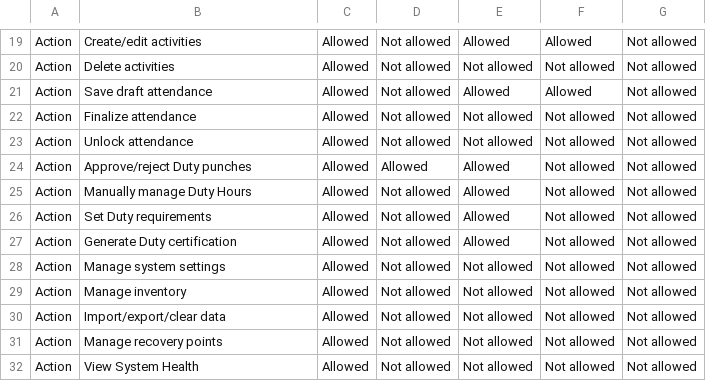
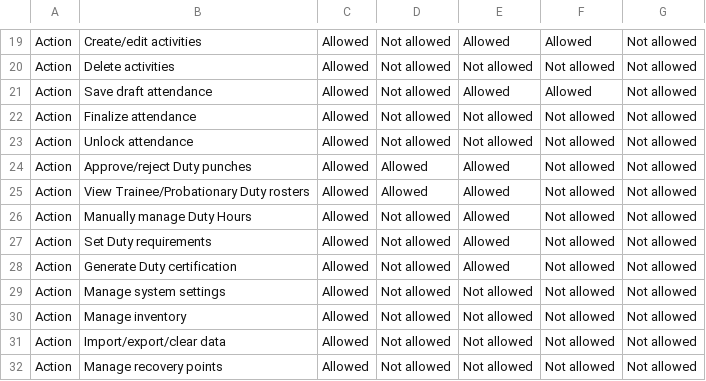
Before and after one commit to LasallianOrchestra/LSO-DataBase, a CSV file: ROLE_PERMISSION_MATRIX.csv, drawn as a sheet; only a part is shown, gaps mark what is left out; the shorter side is filled out with more unchanged rows.

```diff
--- a/ROLE_PERMISSION_MATRIX.csv
+++ b/ROLE_PERMISSION_MATRIX.csv
@@ -24,2 +24,3 @@ Action,Unlock attendance,Allowed,Not allowed,Not allowed,Not allowed,Not allowed
 Action,Approve/reject Duty punches,Allowed,Allowed,Allowed,Not allowed,Not allowed
+Action,View Trainee/Probationary Duty rosters,Allowed,Allowed,Allowed,Not allowed,Not allowed
 Action,Manually manage Duty Hours,Allowed,Not allowed,Allowed,Not allowed,Not allowed
```
Also changed, not shown: 10 other files.
